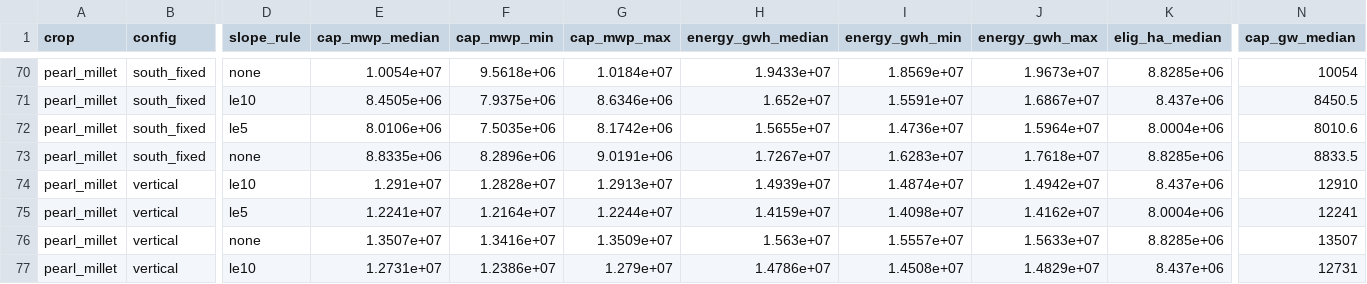
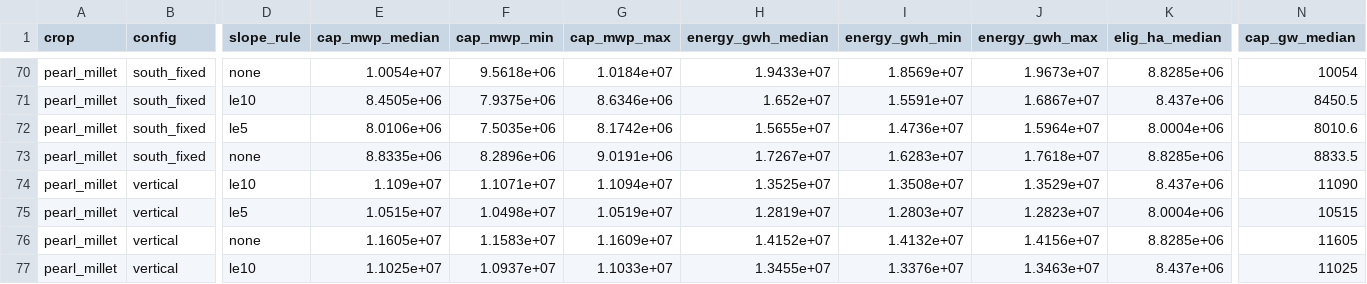
Before and after one commit to Malmand/agripv-india, a CSV file: results/potential/india_by_crop_historical_current.csv, drawn as a sheet; only a part is shown, gaps mark what is left out; the diff covers the shown part only; the diff names each change by its address in the sheet, - before the commit and + after, or states it on an @@ line.

```diff
--- a/results/potential/india_by_crop_historical_current.csv
+++ b/results/potential/india_by_crop_historical_current.csv
-E74 (cap_mwp_median): 1.291e+07
+E74 (cap_mwp_median): 1.109e+07
-F74 (cap_mwp_min): 1.2828e+07
+F74 (cap_mwp_min): 1.1071e+07
-G74 (cap_mwp_max): 1.2913e+07
+G74 (cap_mwp_max): 1.1094e+07
-H74 (energy_gwh_median): 1.4939e+07
+H74 (energy_gwh_median): 1.3525e+07
-I74 (energy_gwh_min): 1.4874e+07
+I74 (energy_gwh_min): 1.3508e+07
-J74 (energy_gwh_max): 1.4942e+07
+J74 (energy_gwh_max): 1.3529e+07
-N74 (cap_gw_median): 12910
+N74 (cap_gw_median): 11090
-E75 (cap_mwp_median): 1.2241e+07
+E75 (cap_mwp_median): 1.0515e+07
-F75 (cap_mwp_min): 1.2164e+07
+F75 (cap_mwp_min): 1.0498e+07
-G75 (cap_mwp_max): 1.2244e+07
+G75 (cap_mwp_max): 1.0519e+07
-H75 (energy_gwh_median): 1.4159e+07
+H75 (energy_gwh_median): 1.2819e+07
-I75 (energy_gwh_min): 1.4098e+07
+I75 (energy_gwh_min): 1.2803e+07
-J75 (energy_gwh_max): 1.4162e+07
+J75 (energy_gwh_max): 1.2823e+07
-N75 (cap_gw_median): 12241
+N75 (cap_gw_median): 10515
-E76 (cap_mwp_median): 1.3507e+07
+E76 (cap_mwp_median): 1.1605e+07
-F76 (cap_mwp_min): 1.3416e+07
+F76 (cap_mwp_min): 1.1583e+07
-G76 (cap_mwp_max): 1.3509e+07
+G76 (cap_mwp_max): 1.1609e+07
-H76 (energy_gwh_median): 1.563e+07
+H76 (energy_gwh_median): 1.4152e+07
-I76 (energy_gwh_min): 1.5557e+07
+I76 (energy_gwh_min): 1.4132e+07
-J76 (energy_gwh_max): 1.5633e+07
+J76 (energy_gwh_max): 1.4156e+07
-N76 (cap_gw_median): 13507
+N76 (cap_gw_median): 11605
-E77 (cap_mwp_median): 1.2731e+07
+E77 (cap_mwp_median): 1.1025e+07
-F77 (cap_mwp_min): 1.2386e+07
+F77 (cap_mwp_min): 1.0937e+07
-G77 (cap_mwp_max): 1.279e+07
+G77 (cap_mwp_max): 1.1033e+07
-H77 (energy_gwh_median): 1.4786e+07
+H77 (energy_gwh_median): 1.3455e+07
-I77 (energy_gwh_min): 1.4508e+07
+I77 (energy_gwh_min): 1.3376e+07
-J77 (energy_gwh_max): 1.4829e+07
+J77 (energy_gwh_max): 1.3463e+07
-N77 (cap_gw_median): 12731
+N77 (cap_gw_median): 11025
```
Also changed, not shown: 98 edited cells elsewhere in this file, results/potential/india_combined_historical_current.csv, results/potential/state_combined_historical_current.csv, 29 other files.
